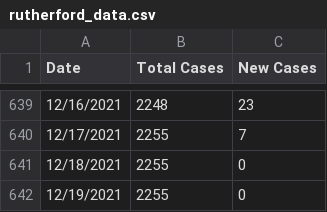
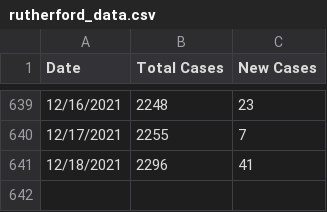
Before and after one commit to rutherford-nj/data-committee.covid-data, a CSV file: data/csv/rutherford_data.csv, drawn as a sheet; only a part is shown, gaps mark what is left out.

Commit message:
Fix 12/18 data

```diff
--- a/data/csv/rutherford_data.csv
+++ b/data/csv/rutherford_data.csv
@@ -640,3 +640,2 @@ Date,Total Cases,New Cases
 12/17/2021,2255,7
-12/18/2021,2255,0
-12/19/2021,2255,0
+12/18/2021,2296,41
```
